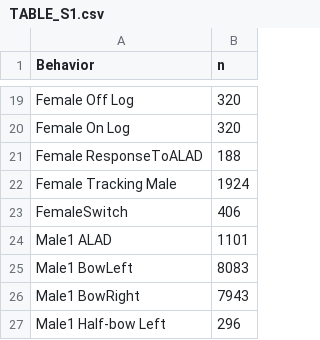
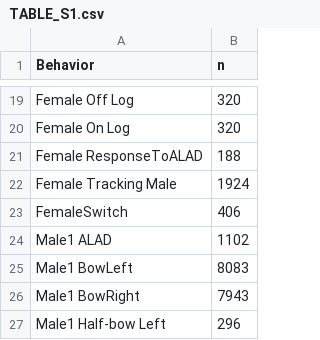
Before and after one commit to ltaylor2/Masius_Complexity, a CSV file: Output/TABLE_S1.csv, drawn as a sheet; only a part is shown, gaps mark what is left out.

```diff
--- a/Output/TABLE_S1.csv
+++ b/Output/TABLE_S1.csv
@@ -23,3 +23,3 @@ Female Tracking Male,1924
 FemaleSwitch,406
-Male1 ALAD,1101
+Male1 ALAD,1102
 Male1 BowLeft,8083
```
Also changed, not shown: Data/data_analyzed.csv, Data/data_clean.csv, 21 other files.
